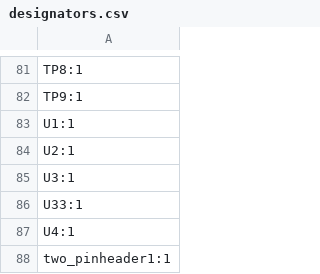
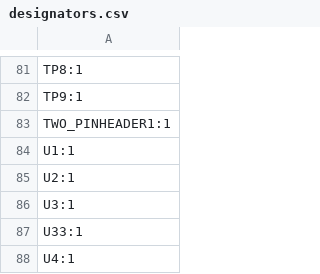
Before and after one commit to Safecast/safepulse, a CSV file: production/designators.csv, drawn as a sheet; only a part is shown, gaps mark what is left out.

```diff
--- a/production/designators.csv
+++ b/production/designators.csv
@@ -82,2 +82,3 @@ TP8:1
 TP9:1
+TWO_PINHEADER1:1
 U1:1
@@ -87,2 +88 @@ U33:1
 U4:1
-two_pinheader1:1
```
Also changed, not shown: production/bom.csv, production/positions.csv, 40 other files.
